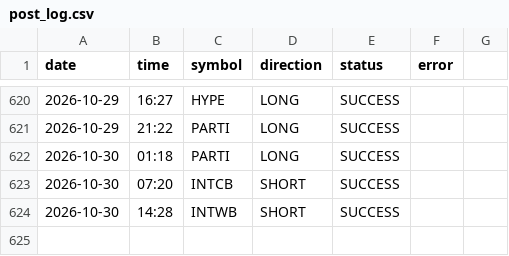
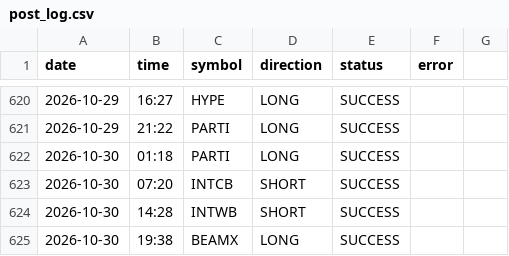
Before and after one commit to ali4asimb-cmyk/square.space.bot, a CSV file: post_log.csv, drawn as a sheet; only a part is shown, gaps mark what is left out.

```diff
--- a/post_log.csv
+++ b/post_log.csv
@@ -624 +624,2 @@ date,time,symbol,direction,status,error
 2026-10-30,14:28,INTWB,SHORT,SUCCESS,
+2026-10-30,19:38,BEAMX,LONG,SUCCESS,
```
Also changed, not shown: 1 other file.
